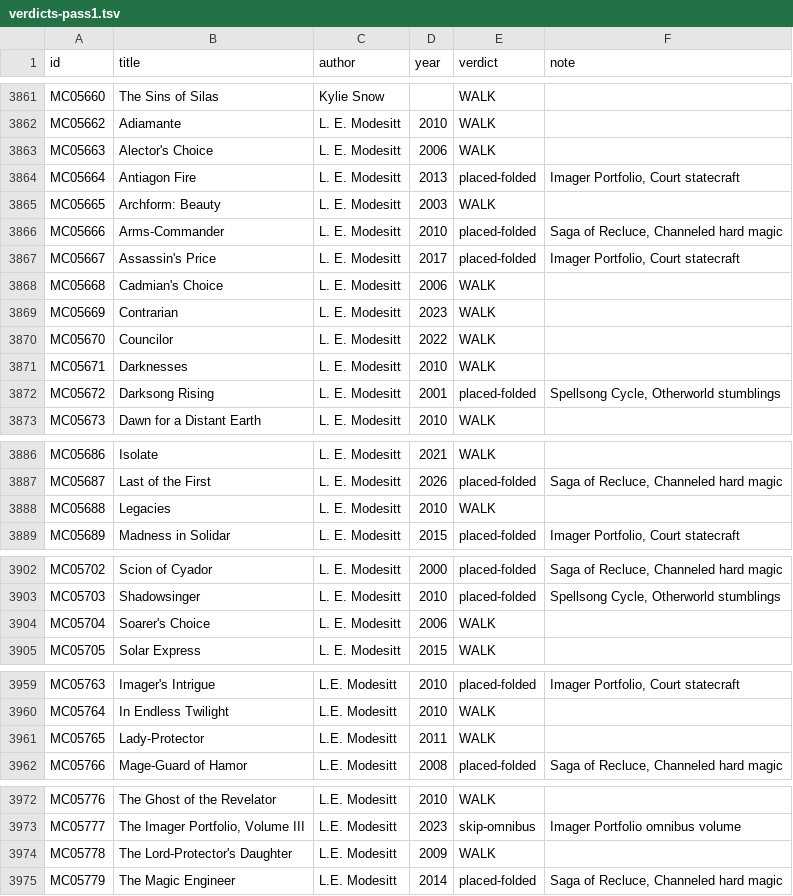
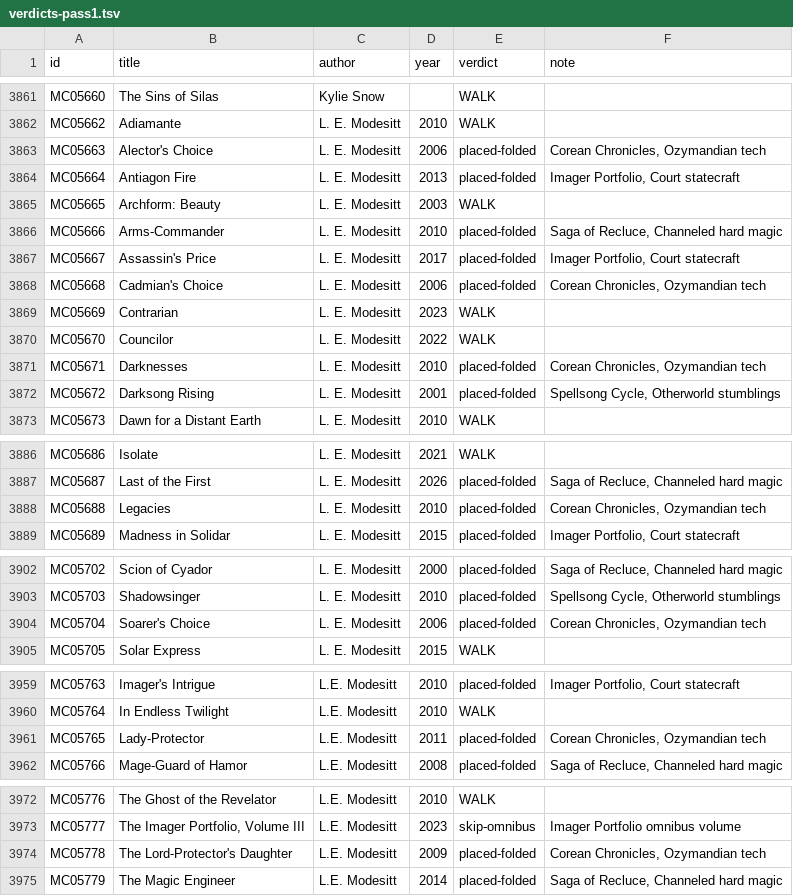
Before and after one commit to GuSoder/sff-taxonomy-browser, a TSV file: taxonomy-shadow/2026-10-ten-k-walk-v5/sweep/verdicts-pass1.tsv, drawn as a sheet; only a part is shown, gaps mark what is left out; the diff covers the shown part only.

Commit message:
Place The Corean Chronicles (Modesitt) in Ozymandian tech

```diff
--- a/taxonomy-shadow/2026-10-ten-k-walk-v5/sweep/verdicts-pass1.tsv
+++ b/taxonomy-shadow/2026-10-ten-k-walk-v5/sweep/verdicts-pass1.tsv
@@ -3862,3 +3862,3 @@ MC05660	The Sins of Silas	Kylie Snow		WALK
 MC05662	Adiamante	L. E. Modesitt	2010	WALK	
-MC05663	Alector's Choice	L. E. Modesitt	2006	WALK	
+MC05663	Alector's Choice	L. E. Modesitt	2006	placed-folded	Corean Chronicles, Ozymandian tech
 MC05664	Antiagon Fire	L. E. Modesitt	2013	placed-folded	Imager Portfolio, Court statecraft
@@ -3867,6 +3867,6 @@ MC05666	Arms-Commander	L. E. Modesitt	2010	placed-folded	Saga of Recluce, Channe
 MC05667	Assassin's Price	L. E. Modesitt	2017	placed-folded	Imager Portfolio, Court statecraft
-MC05668	Cadmian's Choice	L. E. Modesitt	2006	WALK	
+MC05668	Cadmian's Choice	L. E. Modesitt	2006	placed-folded	Corean Chronicles, Ozymandian tech
 MC05669	Contrarian	L. E. Modesitt	2023	WALK	
 MC05670	Councilor	L. E. Modesitt	2022	WALK	
-MC05671	Darknesses	L. E. Modesitt	2010	WALK	
+MC05671	Darknesses	L. E. Modesitt	2010	placed-folded	Corean Chronicles, Ozymandian tech
 MC05672	Darksong Rising	L. E. Modesitt	2001	placed-folded	Spellsong Cycle, Otherworld stumblings
@@ -3887,3 +3887,3 @@ MC05686	Isolate	L. E. Modesitt	2021	WALK
 MC05687	Last of the First	L. E. Modesitt	2026	placed-folded	Saga of Recluce, Channeled hard magic
-MC05688	Legacies	L. E. Modesitt	2010	WALK	
+MC05688	Legacies	L. E. Modesitt	2010	placed-folded	Corean Chronicles, Ozymandian tech
 MC05689	Madness in Solidar	L. E. Modesitt	2015	placed-folded	Imager Portfolio, Court statecraft
@@ -3903,3 +3903,3 @@ MC05702	Scion of Cyador	L. E. Modesitt	2000	placed-folded	Saga of Recluce, Chann
 MC05703	Shadowsinger	L. E. Modesitt	2010	placed-folded	Spellsong Cycle, Otherworld stumblings
-MC05704	Soarer's Choice	L. E. Modesitt	2006	WALK	
+MC05704	Soarer's Choice	L. E. Modesitt	2006	placed-folded	Corean Chronicles, Ozymandian tech
 MC05705	Solar Express	L. E. Modesitt	2015	WALK	
@@ -3960,3 +3960,3 @@ MC05763	Imager's Intrigue	L.E. Modesitt	2010	placed-folded	Imager Portfolio, Cou
 MC05764	In Endless Twilight	L.E. Modesitt	2010	WALK	
-MC05765	Lady-Protector	L.E. Modesitt	2011	WALK	
+MC05765	Lady-Protector	L.E. Modesitt	2011	placed-folded	Corean Chronicles, Ozymandian tech
 MC05766	Mage-Guard of Hamor	L.E. Modesitt	2008	placed-folded	Saga of Recluce, Channeled hard magic
@@ -3973,3 +3973,3 @@ MC05776	The Ghost of the Revelator	L.E. Modesitt	2010	WALK
 MC05777	The Imager Portfolio, Volume III	L.E. Modesitt	2023	skip-omnibus	Imager Portfolio omnibus volume
-MC05778	The Lord-Protector's Daughter	L.E. Modesitt	2009	WALK	
+MC05778	The Lord-Protector's Daughter	L.E. Modesitt	2009	placed-folded	Corean Chronicles, Ozymandian tech
 MC05779	The Magic Engineer	L.E. Modesitt	2014	placed-folded	Saga of Recluce, Channeled hard magic
```
Also changed, not shown: 2 edited cells elsewhere in this file, 5 other files.
